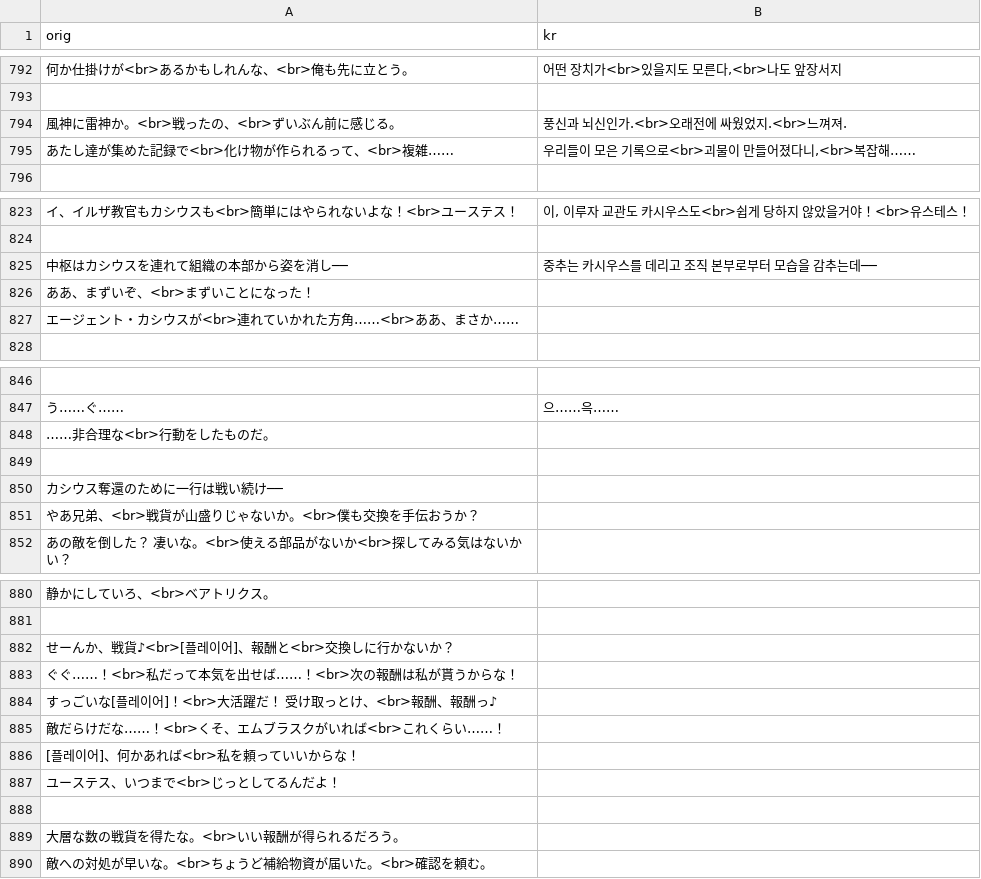
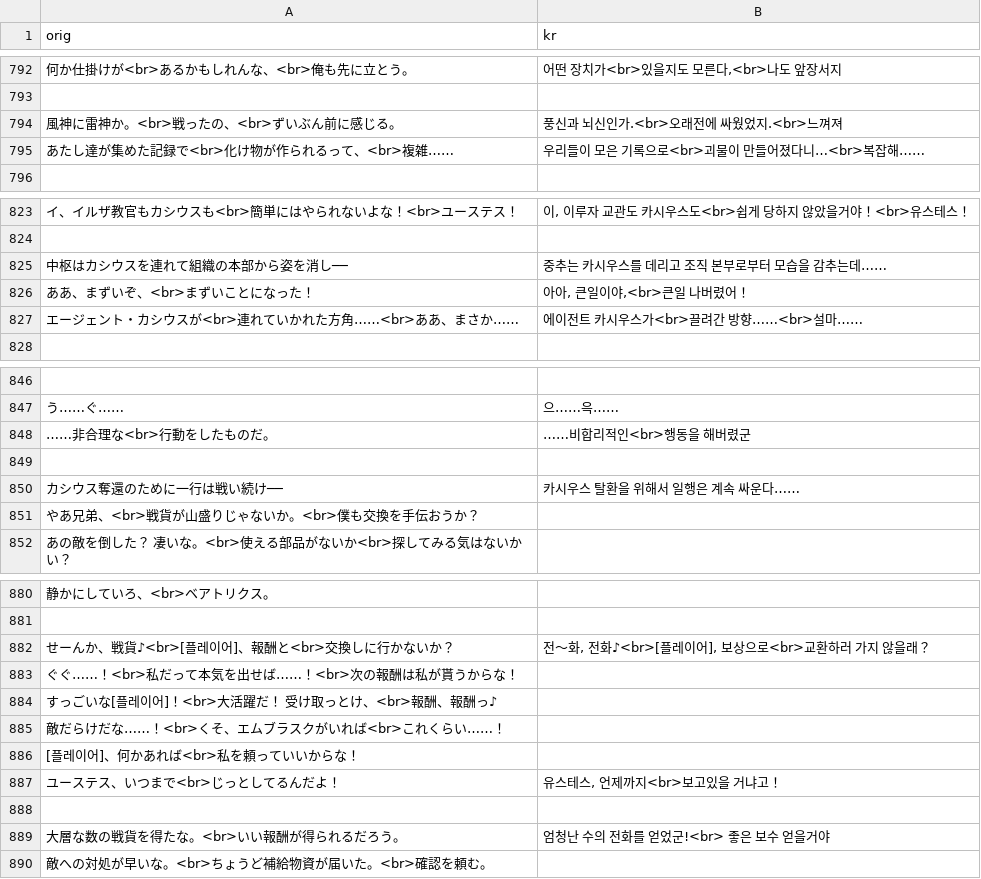
Before and after one commit to sidewinderk/gbfTransKor, a CSV file: cache/archive_이벤트UI.csv, drawn as a sheet; only a part is shown, gaps mark what is left out; the diff covers the shown part only; the diff names each change by its address in the sheet, - before the commit and + after, or states it on an @@ line.

```diff
--- a/cache/archive_이벤트UI.csv
+++ b/cache/archive_이벤트UI.csv
-B794 (kr): 풍신과 뇌신인가.<br>오래전에 싸웠었지.<br>느껴져.
+B794 (kr): 풍신과 뇌신인가.<br>오래전에 싸웠었지.<br>느껴져
-B795 (kr): 우리들이 모은 기록으로<br>괴물이 만들어졌다니,<br>복잡해……
+B795 (kr): 우리들이 모은 기록으로<br>괴물이 만들어졌다니…<br>복잡해……
-B825 (kr): 중추는 카시우스를 데리고 조직 본부로부터 모습을 감추는데──
+B825 (kr): 중추는 카시우스를 데리고 조직 본부로부터 모습을 감추는데……
-B826 (kr): (empty)
+B826 (kr): 아아, 큰일이야,<br>큰일 나버렸어！
-B827 (kr): (empty)
+B827 (kr): 에이전트 카시우스가<br>끌려간 방향……<br>설마……
-B848 (kr): (empty)
+B848 (kr): ……비합리적인<br>행동을 해버렸군
-B850 (kr): (empty)
+B850 (kr): 카시우스 탈환을 위해서 일행은 계속 싸운다……
-B882 (kr): (empty)
+B882 (kr): 전～화, 전화♪<br>[플레이어], 보상으로<br>교환하러 가지 않을래？
-B887 (kr): (empty)
+B887 (kr): 유스테스, 언제까지<br>보고있을 거냐고！
-B889 (kr): (empty)
+B889 (kr): 엄청난 수의 전화를 얻었군!<br> 좋은 보수 얻을거야
```
Also changed, not shown: 7 edited cells elsewhere in this file, 1 other file.
